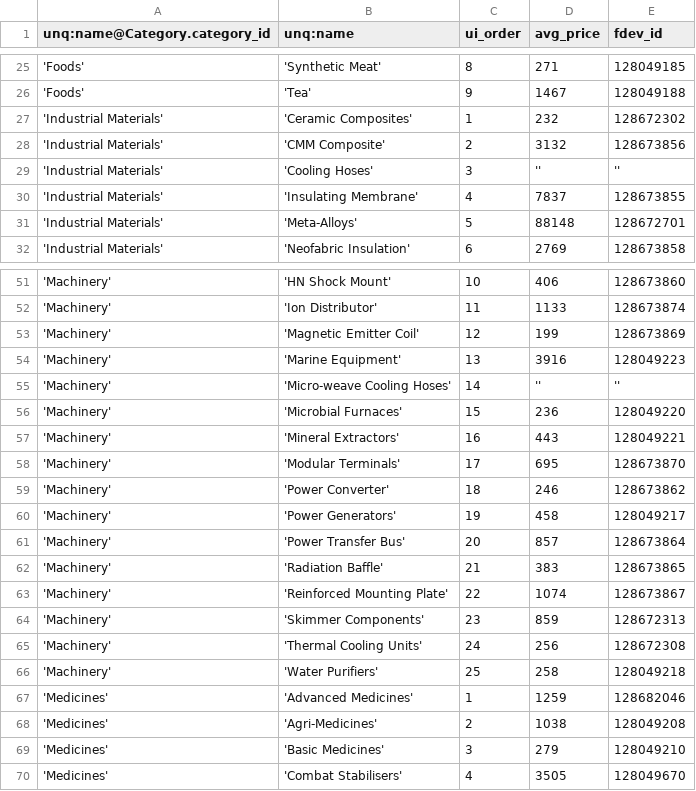
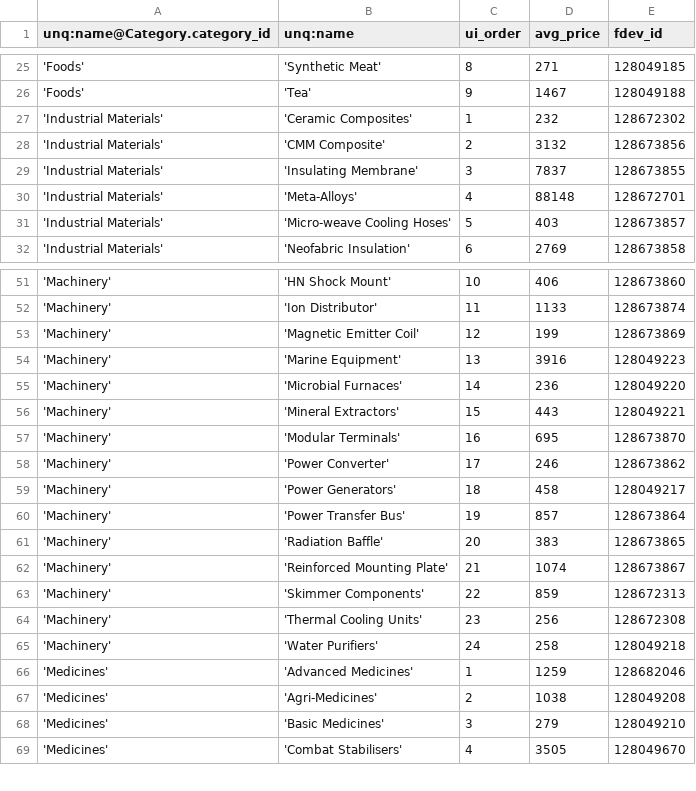
Before and after one commit to eyeonus/Trade-Dangerous, a CSV file: data/Item.csv, drawn as a sheet; only a part is shown, gaps mark what is left out.

Commit message:
There is only one type of "Cooling Hoses".

```diff
--- a/data/Item.csv
+++ b/data/Item.csv
@@ -28,5 +28,5 @@ unq:name@Category.category_id,unq:name,ui_order,avg_price,fdev_id
 'Industrial Materials','CMM Composite',2,3132,128673856
-'Industrial Materials','Cooling Hoses',3,'',''
-'Industrial Materials','Insulating Membrane',4,7837,128673855
-'Industrial Materials','Meta-Alloys',5,88148,128672701
+'Industrial Materials','Insulating Membrane',3,7837,128673855
+'Industrial Materials','Meta-Alloys',4,88148,128672701
+'Industrial Materials','Micro-weave Cooling Hoses',5,403,128673857
 'Industrial Materials','Neofabric Insulation',6,2769,128673858
@@ -54,14 +54,13 @@ unq:name@Category.category_id,unq:name,ui_order,avg_price,fdev_id
 'Machinery','Marine Equipment',13,3916,128049223
-'Machinery','Micro-weave Cooling Hoses',14,'',''
-'Machinery','Microbial Furnaces',15,236,128049220
-'Machinery','Mineral Extractors',16,443,128049221
-'Machinery','Modular Terminals',17,695,128673870
-'Machinery','Power Converter',18,246,128673862
-'Machinery','Power Generators',19,458,128049217
-'Machinery','Power Transfer Bus',20,857,128673864
-'Machinery','Radiation Baffle',21,383,128673865
-'Machinery','Reinforced Mounting Plate',22,1074,128673867
-'Machinery','Skimmer Components',23,859,128672313
-'Machinery','Thermal Cooling Units',24,256,128672308
-'Machinery','Water Purifiers',25,258,128049218
+'Machinery','Microbial Furnaces',14,236,128049220
+'Machinery','Mineral Extractors',15,443,128049221
+'Machinery','Modular Terminals',16,695,128673870
+'Machinery','Power Converter',17,246,128673862
+'Machinery','Power Generators',18,458,128049217
+'Machinery','Power Transfer Bus',19,857,128673864
+'Machinery','Radiation Baffle',20,383,128673865
+'Machinery','Reinforced Mounting Plate',21,1074,128673867
+'Machinery','Skimmer Components',22,859,128672313
+'Machinery','Thermal Cooling Units',23,256,128672308
+'Machinery','Water Purifiers',24,258,128049218
 'Medicines','Advanced Medicines',1,1259,128682046
```
Also changed, not shown: 2 other files.
